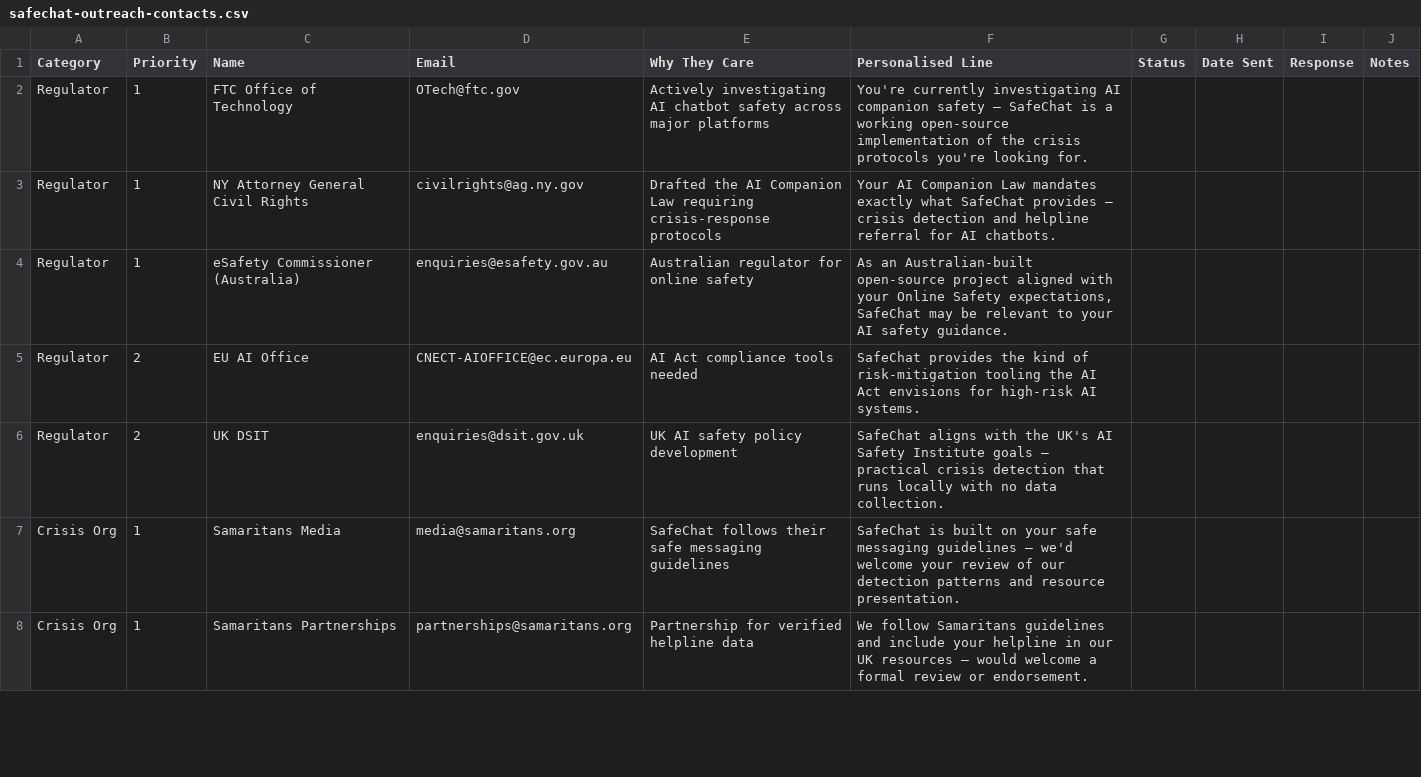
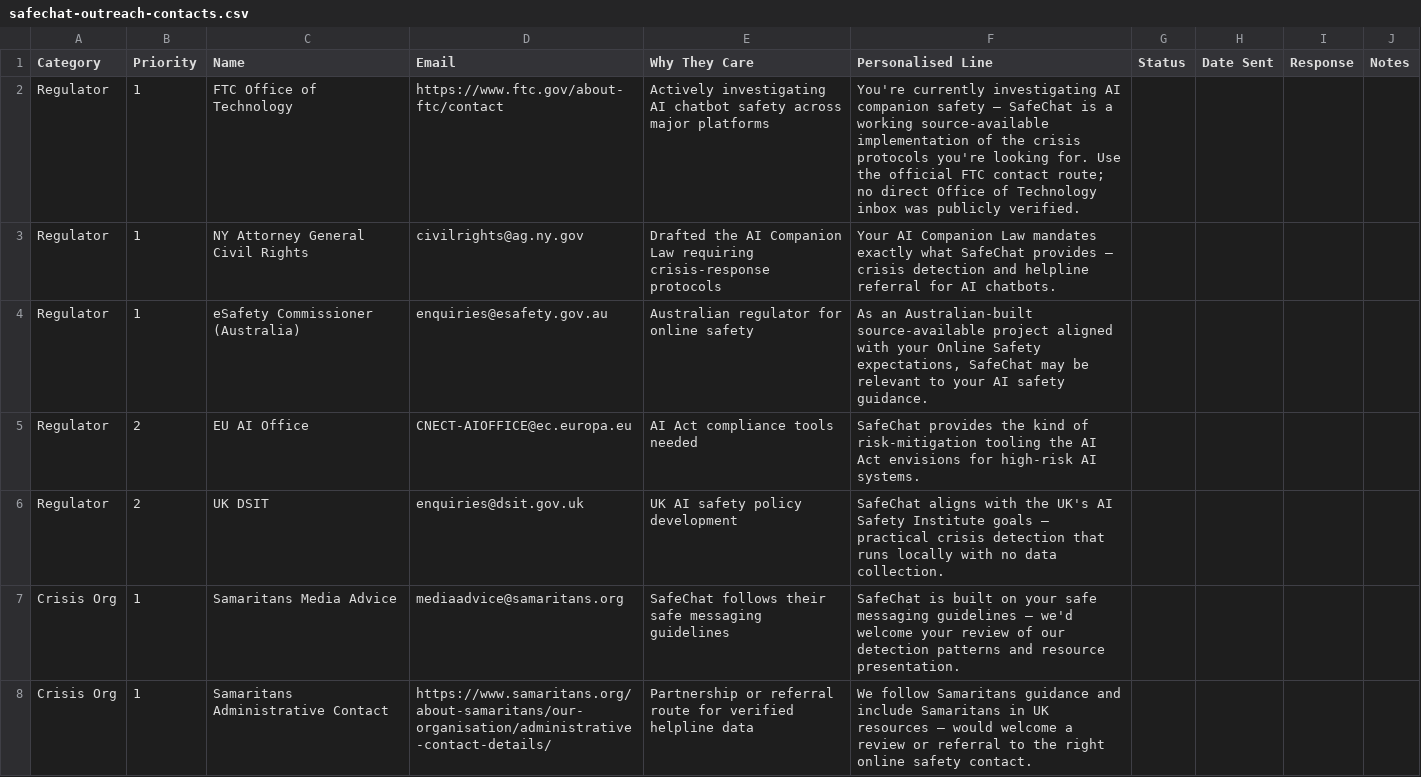
Before and after one commit to rob-e-graham/safechat, a CSV file: docs/outreach/safechat-outreach-contacts.csv, drawn as a sheet; only a part is shown; the diff covers the shown part only.

```diff
--- a/docs/outreach/safechat-outreach-contacts.csv
+++ b/docs/outreach/safechat-outreach-contacts.csv
@@ -1,8 +1,8 @@
 Category,Priority,Name,Email,Why They Care,Personalised Line,Status,Date Sent,Response,Notes
-Regulator,1,FTC Office of Technology,OTech@ftc.gov,Actively investigating AI chatbot safety across major platforms,"You're currently investigating AI companion safety — SafeChat is a working open-source implementation of the crisis protocols you're looking for.",,,
+Regulator,1,FTC Office of Technology,https://www.ftc.gov/about-ftc/contact,Actively investigating AI chatbot safety across major platforms,"You're currently investigating AI companion safety — SafeChat is a working source-available implementation of the crisis protocols you're looking for. Use the official FTC contact route; no direct Office of Technology inbox was publicly verified.",,,
 Regulator,1,NY Attorney General Civil Rights,civilrights@ag.ny.gov,Drafted the AI Companion Law requiring crisis-response protocols,"Your AI Companion Law mandates exactly what SafeChat provides — crisis detection and helpline referral for AI chatbots.",,,
-Regulator,1,eSafety Commissioner (Australia),enquiries@esafety.gov.au,Australian regulator for online safety,"As an Australian-built open-source project aligned with your Online Safety expectations, SafeChat may be relevant to your AI safety guidance.",,,
+Regulator,1,eSafety Commissioner (Australia),enquiries@esafety.gov.au,Australian regulator for online safety,"As an Australian-built source-available project aligned with your Online Safety expectations, SafeChat may be relevant to your AI safety guidance.",,,
 Regulator,2,EU AI Office,CNECT-AIOFFICE@ec.europa.eu,AI Act compliance tools needed,"SafeChat provides the kind of risk-mitigation tooling the AI Act envisions for high-risk AI systems.",,,
 Regulator,2,UK DSIT,enquiries@dsit.gov.uk,UK AI safety policy development,"SafeChat aligns with the UK's AI Safety Institute goals — practical crisis detection that runs locally with no data collection.",,,
-Crisis Org,1,Samaritans Media,media@samaritans.org,SafeChat follows their safe messaging guidelines,"SafeChat is built on your safe messaging guidelines — we'd welcome your review of our detection patterns and resource presentation.",,,
-Crisis Org,1,Samaritans Partnerships,partnerships@samaritans.org,Partnership for verified helpline data,"We follow Samaritans guidelines and include your helpline in our UK resources — would welcome a formal review or endorsement.",,,
+Crisis Org,1,Samaritans Media Advice,mediaadvice@samaritans.org,SafeChat follows their safe messaging guidelines,"SafeChat is built on your safe messaging guidelines — we'd welcome your review of our detection patterns and resource presentation.",,,
+Crisis Org,1,Samaritans Administrative Contact,https://www.samaritans.org/about-samaritans/our-organisation/administrative-contact-details/,Partnership or referral route for verified helpline data,"We follow Samaritans guidance and include Samaritans in UK resources — would welcome a review or referral to the right online safety contact.",,,
```
Also changed, not shown: 37 edited cells elsewhere in this file, 27 other files.
